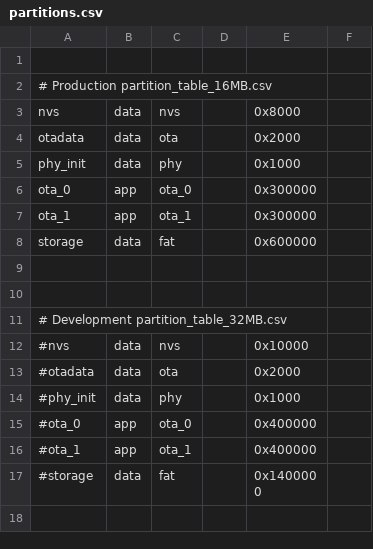
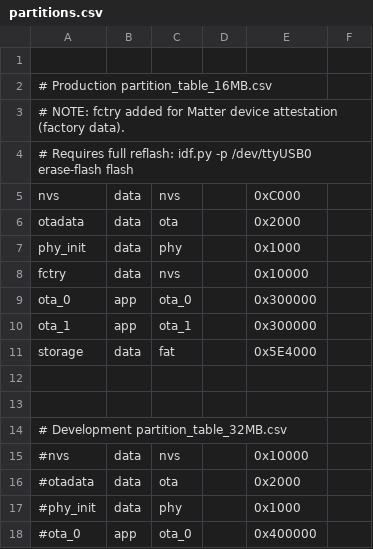
Before and after one commit to darylbcarr/clock_project, a CSV file: partitions.csv, drawn as a sheet; only a part is shown; the shorter side is filled out with more unchanged rows.

```diff
--- a/partitions.csv
+++ b/partitions.csv
@@ -2,8 +2,11 @@
 # Production partition_table_16MB.csv
-nvs,        data, nvs,     ,        0x8000
+# NOTE: fctry added for Matter device attestation (factory data).
+# Requires full reflash: idf.py -p /dev/ttyUSB0 erase-flash flash
+nvs,        data, nvs,     ,        0xC000
 otadata,    data, ota,     ,        0x2000
 phy_init,   data, phy,     ,        0x1000
+fctry,      data, nvs,     ,        0x10000
 ota_0,      app,  ota_0,   ,        0x300000
 ota_1,      app,  ota_1,   ,        0x300000
-storage,    data, fat,     ,        0x600000
+storage,    data, fat,     ,        0x5E4000
 
```
Also changed, not shown: 15 other files.
